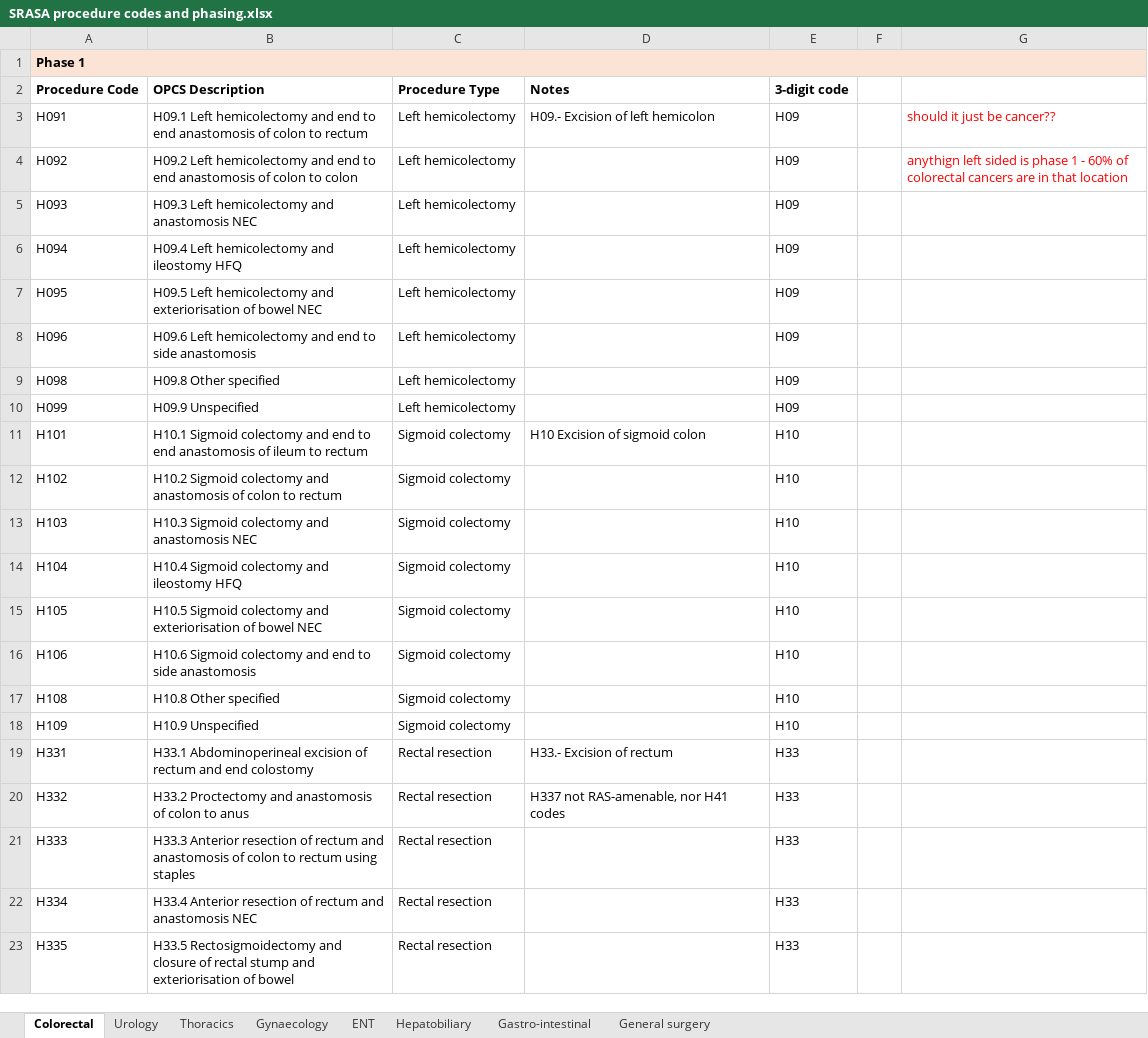
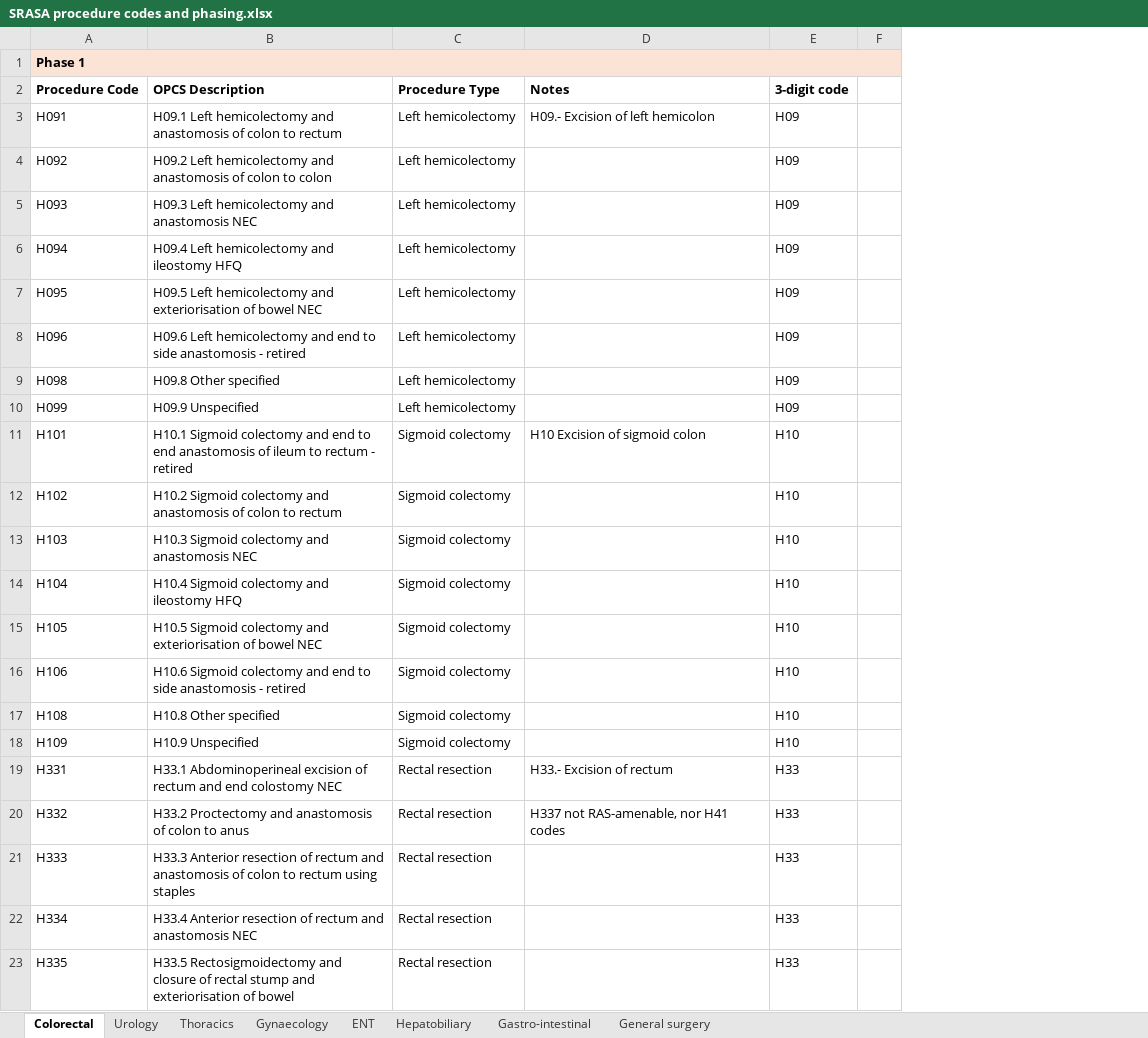
Before and after one commit to Public-Health-Scotland/snap-srasa, an Excel workbook: 04_reports/management_report/serverless_html/resources/SRASA procedure codes and phasing.xlsx, sheet Colorectal, drawn as a sheet; only a part is shown; values as stored, in another font and other column widths than the file's, no borders; removed rows and columns are numbered as before the commit, all else as after; the diff covers the shown part only; the diff names each change by its address in the sheet, - before the commit and + after, or states it on an @@ line.

```diff
--- a/04_reports/management_report/serverless_html/resources/SRASA procedure codes and phasing.xlsx (sheet Colorectal)
+++ b/04_reports/management_report/serverless_html/resources/SRASA procedure codes and phasing.xlsx (sheet Colorectal)
-column F, empty
-column G, rows 3-4: should it just be cancer?? | anythign left sided is phase 1 - 60% of colorectal cancers are in that location
+column F, empty
-B3: …hemicolectomy and end to end anastomosis of…
+B3: …hemicolectomy and anastomosis of…
-B4: …hemicolectomy and end to end anastomosis of…
+B4: …hemicolectomy and anastomosis of…
-B8: …side anastomosis
+B8: …side anastomosis - retired
-B11: …to rectum
+B11: …to rectum - retired
-B16: …side anastomosis
+B16: …side anastomosis - retired
-B19: …end colostomy
+B19: …end colostomy NEC
```
Also changed, not shown: 2 added rows and 42 edited cells elsewhere in this sheet, sheet ENT, sheet Urology, charts or pictures, 1 other file.
